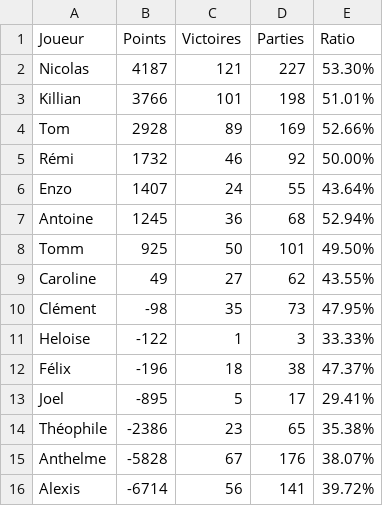
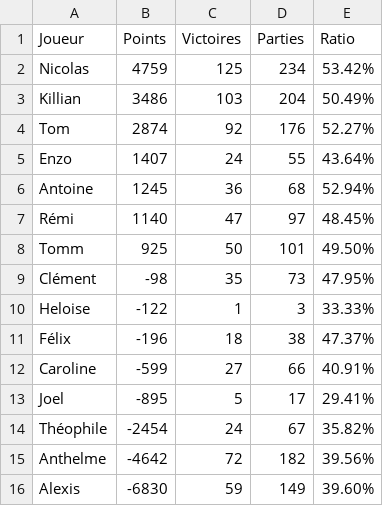
Before and after one commit to Nicolas62x/TarotCalculator, a CSV file: output/rating.csv, drawn as a sheet.

```diff
--- a/output/rating.csv
+++ b/output/rating.csv
@@ -1,10 +1,9 @@
 Joueur;Points;Victoires;Parties;Ratio
-Nicolas;4187;121;227;53.30%
-Killian;3766;101;198;51.01%
-Tom;2928;89;169;52.66%
-Rémi;1732;46;92;50.00%
+Nicolas;4759;125;234;53.42%
+Killian;3486;103;204;50.49%
+Tom;2874;92;176;52.27%
 Enzo;1407;24;55;43.64%
 Antoine;1245;36;68;52.94%
+Rémi;1140;47;97;48.45%
 Tomm;925;50;101;49.50%
-Caroline;49;27;62;43.55%
 Clément;-98;35;73;47.95%
@@ -12,5 +11,6 @@ Heloise;-122;1;3;33.33%
 Félix;-196;18;38;47.37%
+Caroline;-599;27;66;40.91%
 Joel;-895;5;17;29.41%
-Théophile;-2386;23;65;35.38%
-Anthelme;-5828;67;176;38.07%
-Alexis;-6714;56;141;39.72%
+Théophile;-2454;24;67;35.82%
+Anthelme;-4642;72;182;39.56%
+Alexis;-6830;59;149;39.60%
```
Also changed, not shown: TarotGG.csv, output/history.csv, 2 other files.
